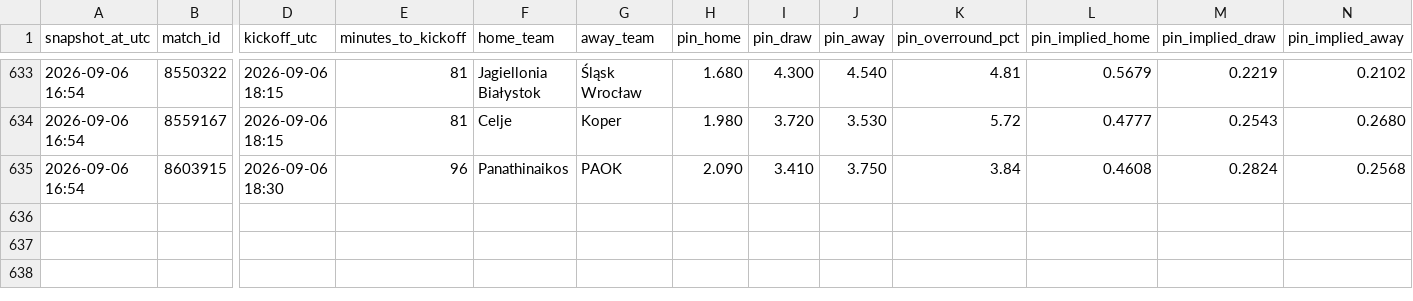
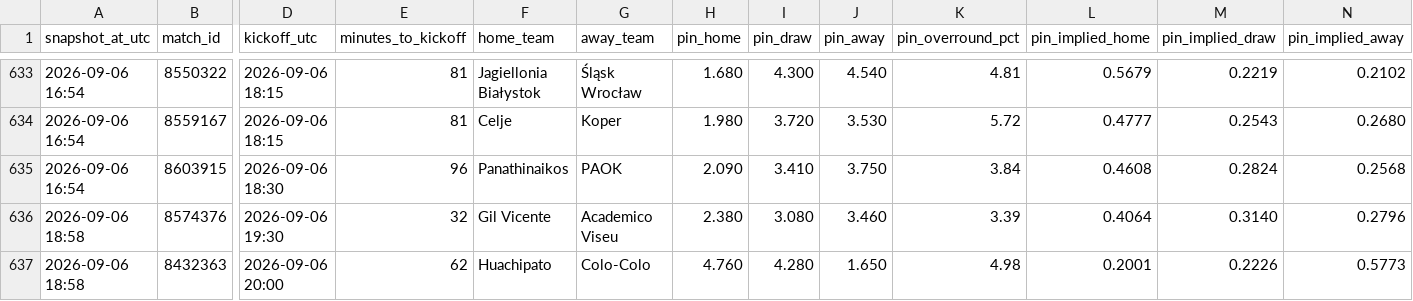
Before and after one commit to Bggantchev/betting-system, a CSV file: odds_snapshots.csv, drawn as a sheet; only a part is shown, gaps mark what is left out; rows hold the shown columns only; the diff names each change by its address in the sheet, - before the commit and + after, or states it on an @@ line.

```diff
--- a/odds_snapshots.csv
+++ b/odds_snapshots.csv
+row 636: 2026-09-06 18:58 | 8574376 | 2026-09-06 19:30 | 32 | Gil Vicente | Academico Viseu | 2.380 | 3.080 | 3.460 | 3.39 | 0.4064 | 0.3140 | 0.2796
+row 637: 2026-09-06 18:58 | 8432363 | 2026-09-06 20:00 | 62 | Huachipato | Colo-Colo | 4.760 | 4.280 | 1.650 | 4.98 | 0.2001 | 0.2226 | 0.5773
```
